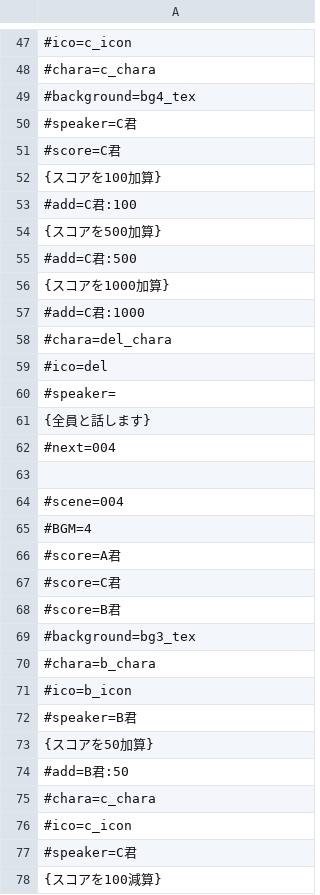
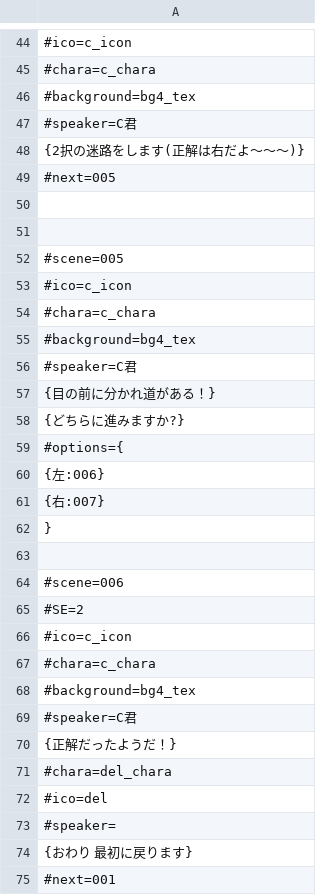
Before and after one commit to akiaki151/Futurecreation, a CSV file: Assets/Text/Resources/ScenarioData/csvTest.csv, drawn as a sheet; only a part is shown, gaps mark what is left out; the shorter side is filled out with more unchanged rows; the diff covers the shown part only.

```diff
--- a/Assets/Text/Resources/ScenarioData/csvTest.csv
+++ b/Assets/Text/Resources/ScenarioData/csvTest.csv
@@ -50,9 +47,25 @@
 #speaker=C君
-#score=C君
-{スコアを100加算}
-#add=C君:100
-{スコアを500加算}
-#add=C君:500
-{スコアを1000加算}
-#add=C君:1000
+{2択の迷路をします(正解は右だよ～～～)}
+#next=005
+
+
+#scene=005
+#ico=c_icon
+#chara=c_chara
+#background=bg4_tex
+#speaker=C君
+{目の前に分かれ道がある！}
+{どちらに進みますか?}
+#options={
+{左:006}
+{右:007}
+}
+
+#scene=006
+#SE=2
+#ico=c_icon
+#chara=c_chara
+#background=bg4_tex
+#speaker=C君
+{正解だったようだ！}
 #chara=del_chara
@@ -60,3 +73,3 @@
 #speaker=
-{全員と話します}
-#next=004
+{おわり 最初に戻ります}
+#next=001
```
Also changed, not shown: 15 added rows, 4 removed rows, 1 moved row and 10 edited cells elsewhere in this file, 4 other files.
